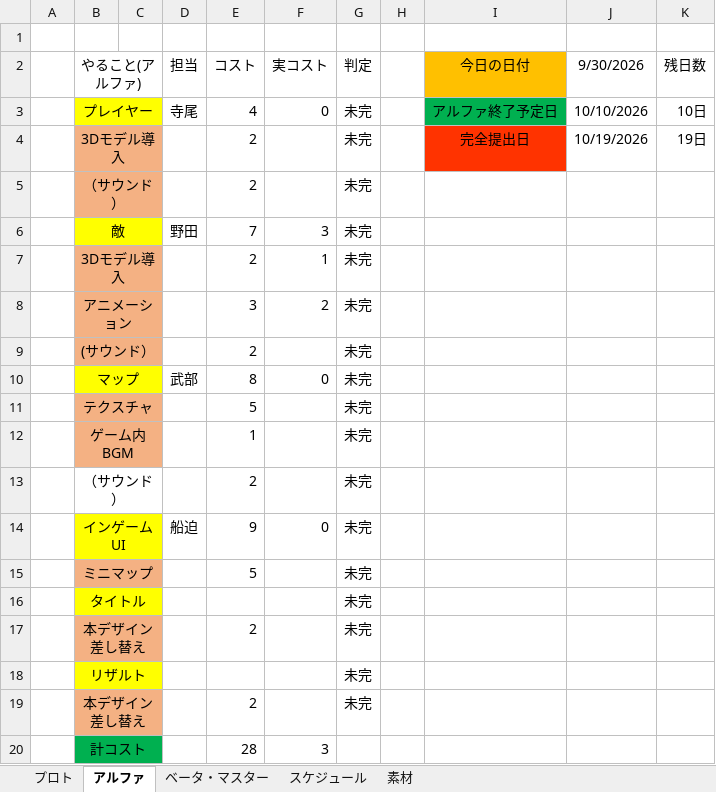
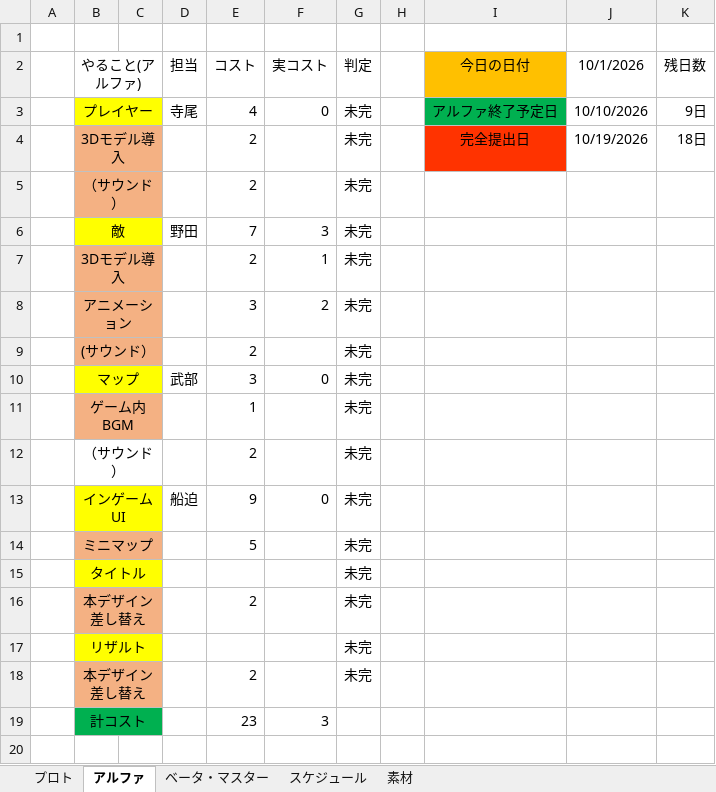
Before and after one commit to FunasakoYuga/GlassesGame, an Excel workbook: GlassesGameコスト表.xlsx, sheet アルファ, drawn as a sheet; values as stored, in another font and other column widths than the file's, no borders; removed rows and columns are numbered as before the commit, all else as after; the diff names each change by its address in the sheet, - before the commit and + after, or states it on an @@ line.

```diff
--- a/GlassesGameコスト表.xlsx (sheet アルファ)
+++ b/GlassesGameコスト表.xlsx (sheet アルファ)
-J2: 9/30/2026
+J2: 10/1/2026
-K3 (残日数): 10日
+K3 (残日数): 9日
-K4 (残日数): 19日
+K4 (残日数): 18日
-E10 (コスト): 8
+E10 (コスト): 3
-row 11:  | テクスチャ |  |  | 5 |  | 未完
-E19 (コスト): 28
+E19 (コスト): 23
```
Also changed, not shown: sheet プロト, sheet ベータ・マスター, formulas that keep their value.
